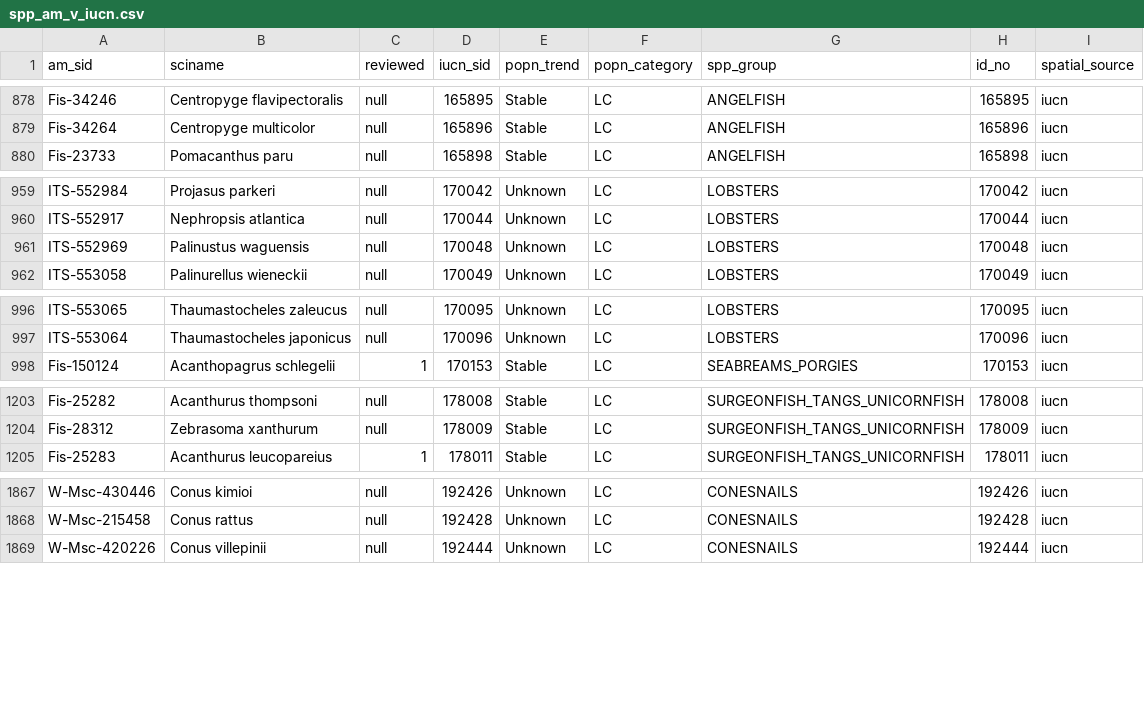
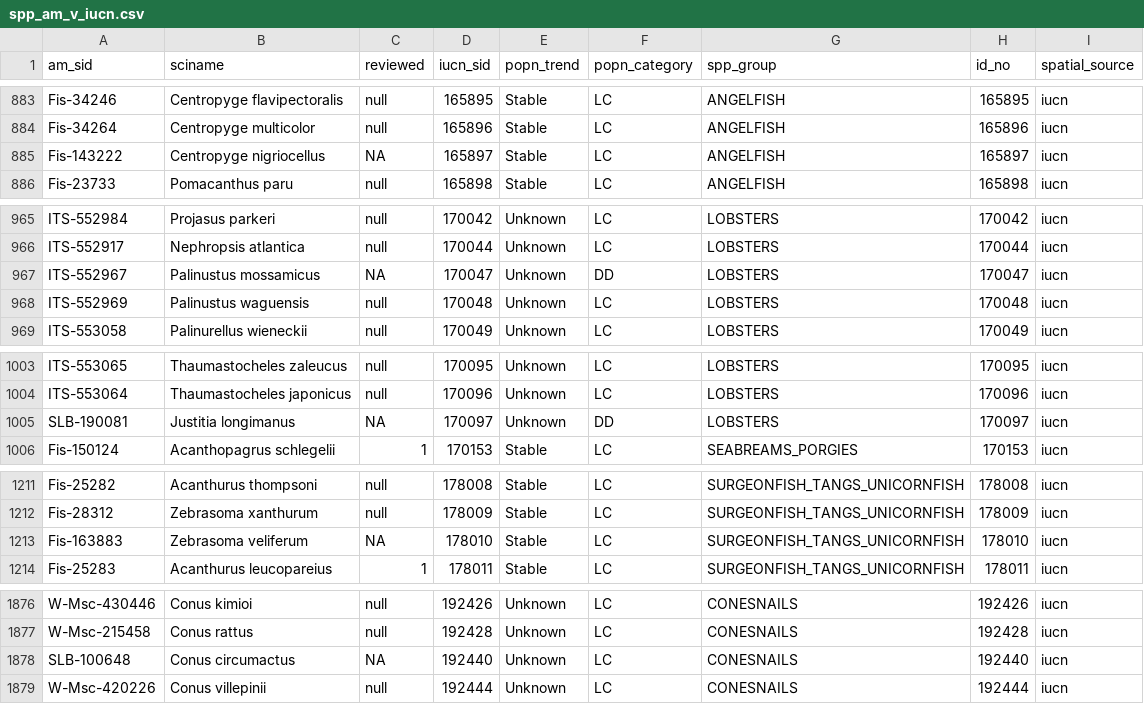
Before and after one commit to OHI-Science/IUCN-AquaMaps, a CSV file: data/spp_am_v_iucn.csv, drawn as a sheet; only a part is shown, gaps mark what is left out; the diff covers the shown part only; the diff names each change by its address in the sheet, - before the commit and + after, or states it on an @@ line.

```diff
--- a/data/spp_am_v_iucn.csv
+++ b/data/spp_am_v_iucn.csv
+row 885: Fis-143222 | Centropyge nigriocellus | NA | 165897 | Stable | LC | ANGELFISH | 165897 | iucn
+row 967: ITS-552967 | Palinustus mossamicus | NA | 170047 | Unknown | DD | LOBSTERS | 170047 | iucn
+row 1005: SLB-190081 | Justitia longimanus | NA | 170097 | Unknown | DD | LOBSTERS | 170097 | iucn
+row 1213: Fis-163883 | Zebrasoma veliferum | NA | 178010 | Stable | LC | SURGEONFISH_TANGS_UNICORNFISH | 178010 | iucn
+row 1878: SLB-100648 | Conus circumactus | NA | 192440 | Unknown | LC | CONESNAILS | 192440 | iucn
```
Also changed, not shown: 5 added rows elsewhere in this file, data/spp_list_w_area_all.csv, 4 other files.
